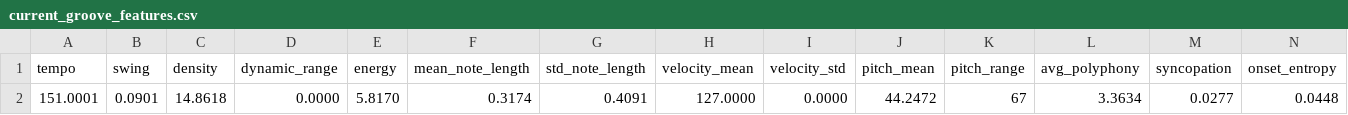
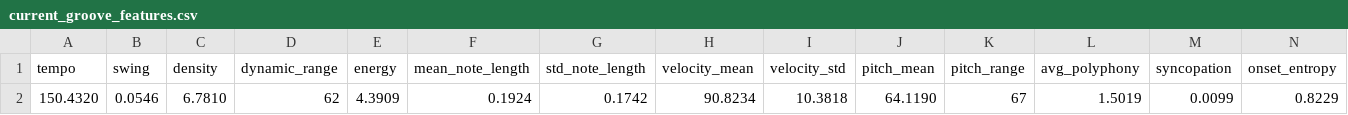
Before and after one commit to jrb00013/Aamati, a CSV file: MLPython/data/csv/current_groove_features.csv, drawn as a sheet; only a part is shown; removed rows and columns are numbered as before the commit, all else as after; rows hold the shown columns only; the diff names each change by its address in the sheet, - before the commit and + after, or states it on an @@ line.

```diff
--- a/MLPython/data/csv/current_groove_features.csv
+++ b/MLPython/data/csv/current_groove_features.csv
-row 2: 151.0001 | 0.0901 | 14.8618 | 0.0000 | 5.8170 | 0.3174 | 0.4091 | 127.0000 | 0.0000 | 44.2472 | 67 | 3.3634 | 0.0277 | 0.0448
+row 2: 150.4320 | 0.0546 | 6.7810 | 62 | 4.3909 | 0.1924 | 0.1742 | 90.8234 | 10.3818 | 64.1190 | 67 | 1.5019 | 0.0099 | 0.8229
```
Also changed, not shown: 36 other files.
